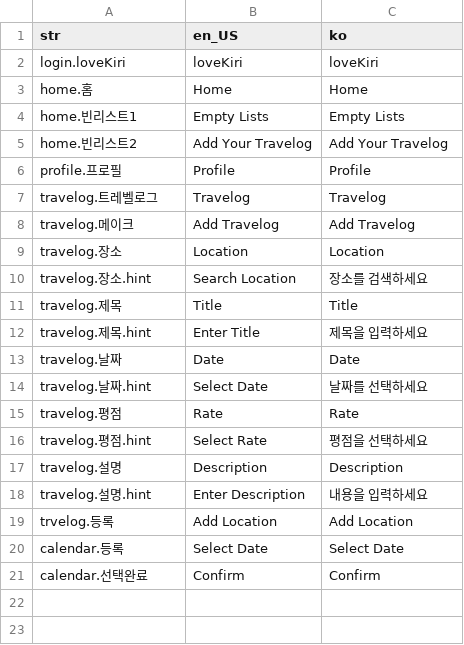
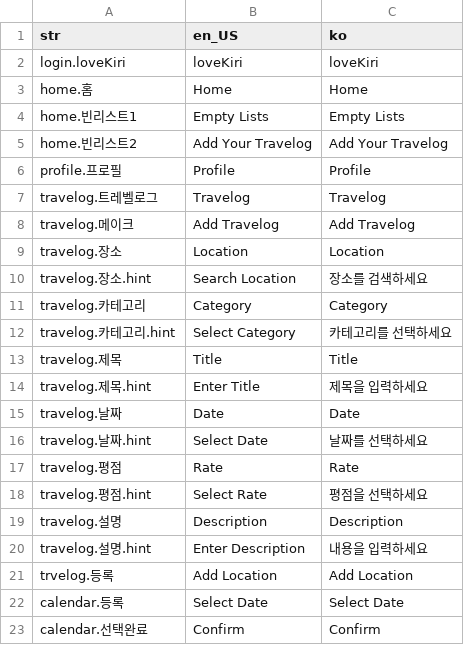
Before and after one commit to 900djob/loveKiri, a CSV file: lovekiri_client/assets/langs.csv, drawn as a sheet; the diff names each change by its address in the sheet, - before the commit and + after, or states it on an @@ line.

Commit message:
make travelog -ing

```diff
--- a/lovekiri_client/assets/langs.csv
+++ b/lovekiri_client/assets/langs.csv
+row 11: travelog.카테고리 | Category | Category
+row 12: travelog.카테고리.hint | Select Category | 카테고리를 선택하세요
```
Also changed, not shown: 5 other files.
